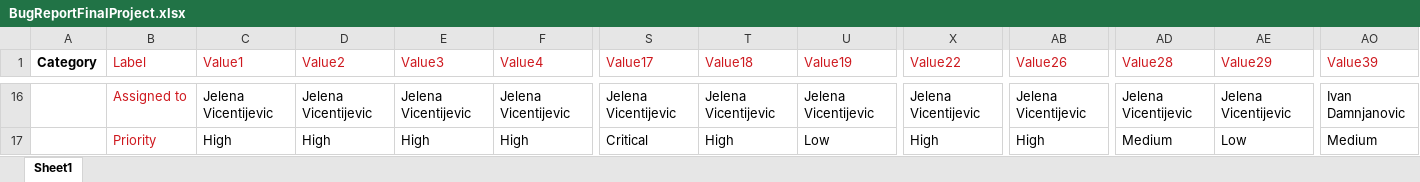
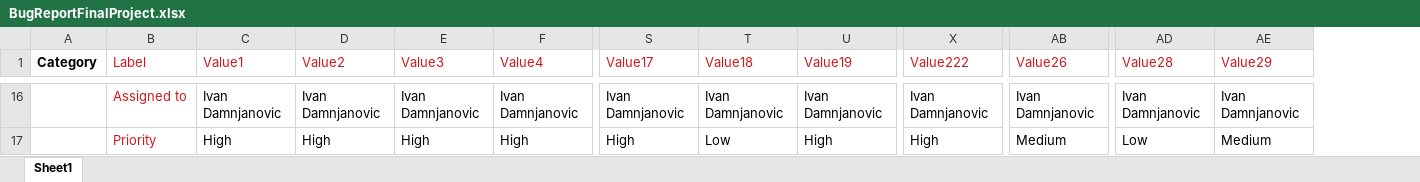
Before and after one commit to IvanD93/LastProject, an Excel workbook: BugReportFinalProject.xlsx, sheet Sheet1, drawn as a sheet; only a part is shown, gaps mark what is left out; values as stored, in another font and other column widths than the file's, no borders; the diff covers the shown part only; the diff names each change by its address in the sheet, - before the commit and + after, or states it on an @@ line.

```diff
--- a/BugReportFinalProject.xlsx (sheet Sheet1)
+++ b/BugReportFinalProject.xlsx (sheet Sheet1)
-column AO (Value39), rows 16-17: Ivan Damnjanovic | Medium
-X1: Value22
+X1: Value222
-C16 (Value1): Jelena Vicentijevic
+C16 (Value1): Ivan Damnjanovic
-D16 (Value2): Jelena Vicentijevic
+D16 (Value2): Ivan Damnjanovic
-E16 (Value3): Jelena Vicentijevic
+E16 (Value3): Ivan Damnjanovic
-F16 (Value4): Jelena Vicentijevic
+F16 (Value4): Ivan Damnjanovic
-S16 (Value17): Jelena Vicentijevic
+S16 (Value17): Ivan Damnjanovic
-T16 (Value18): Jelena Vicentijevic
+T16 (Value18): Ivan Damnjanovic
-U16 (Value19): Jelena Vicentijevic
+U16 (Value19): Ivan Damnjanovic
-X16 (Value222): Jelena Vicentijevic
+X16 (Value222): Ivan Damnjanovic
-AB16 (Value26): Jelena Vicentijevic
+AB16 (Value26): Ivan Damnjanovic
-AD16 (Value28): Jelena Vicentijevic
+AD16 (Value28): Ivan Damnjanovic
-AE16 (Value29): Jelena Vicentijevic
+AE16 (Value29): Ivan Damnjanovic
-S17 (Value17): Critical
+S17 (Value17): High
-T17 (Value18): High
+T17 (Value18): Low
-U17 (Value19): Low
+U17 (Value19): High
-AB17 (Value26): High
+AB17 (Value26): Medium
-AD17 (Value28): Medium
+AD17 (Value28): Low
-AE17 (Value29): Low
+AE17 (Value29): Medium
```
Also changed, not shown: 226 edited cells elsewhere in this sheet.
